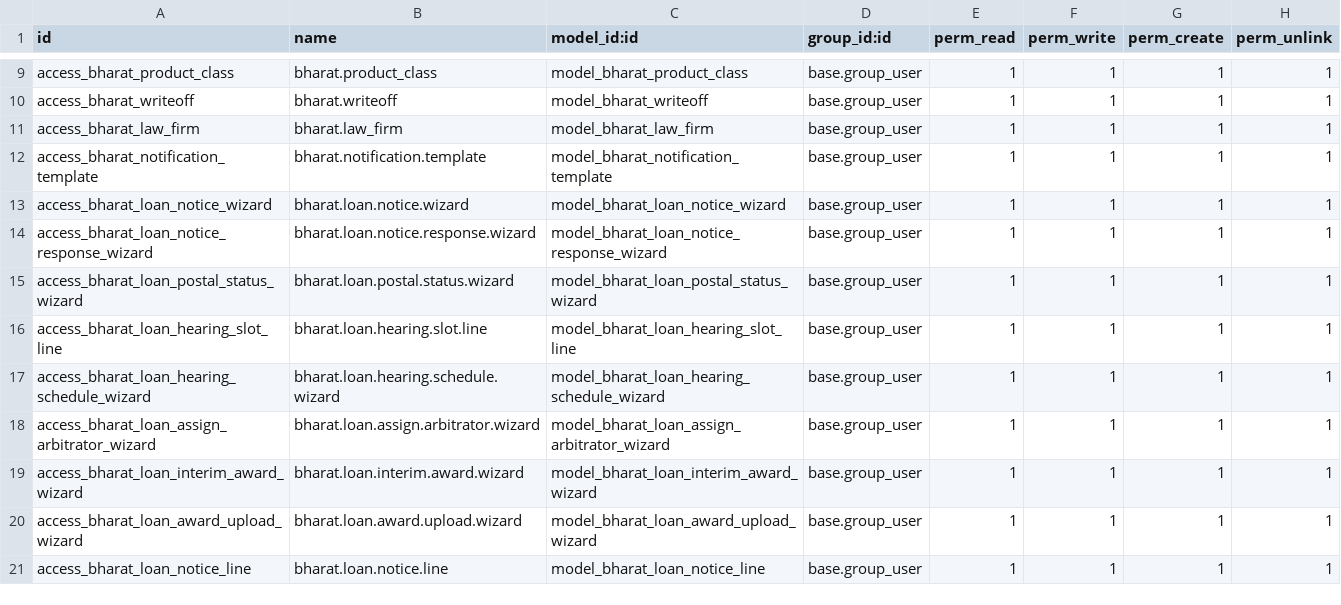
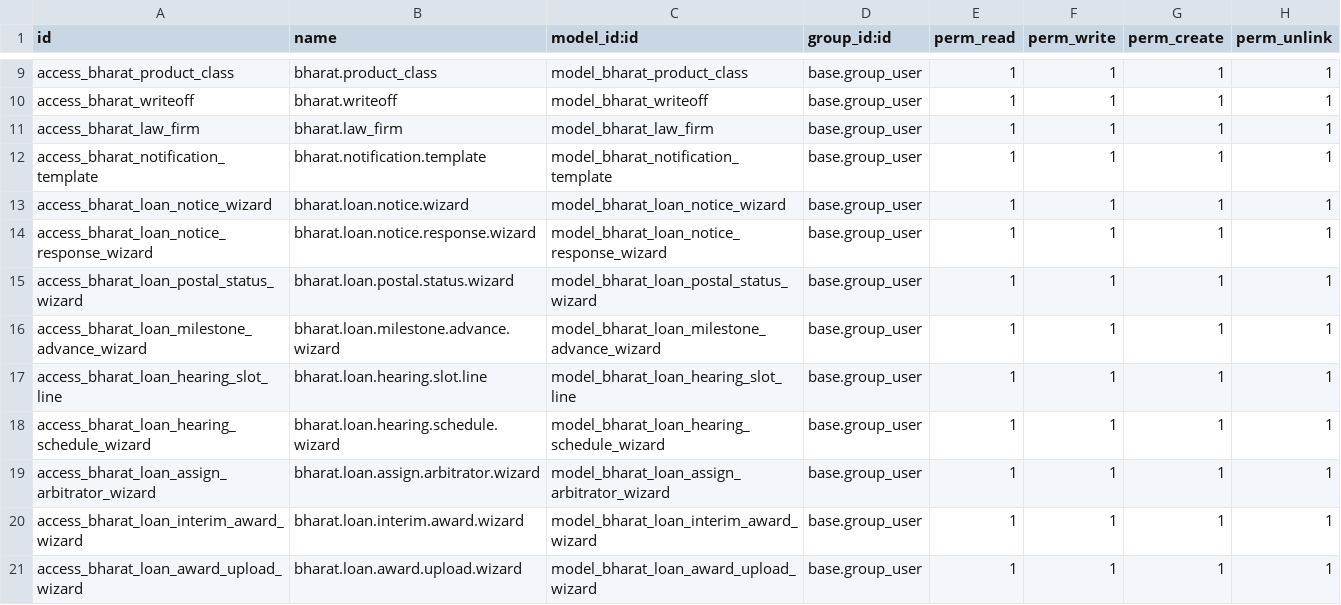
Before and after one commit to saurabhipro/bharatnyay_addons, a CSV file: bharatnyay_core/security/ir.model.access.csv, drawn as a sheet; only a part is shown, gaps mark what is left out; the shorter side is filled out with more unchanged rows.

```diff
--- a/bharatnyay_core/security/ir.model.access.csv
+++ b/bharatnyay_core/security/ir.model.access.csv
@@ -15,2 +15,3 @@ access_bharat_loan_notice_response_wizard,bharat.loan.notice.response.wizard,mod
 access_bharat_loan_postal_status_wizard,bharat.loan.postal.status.wizard,model_bharat_loan_postal_status_wizard,base.group_user,1,1,1,1
+access_bharat_loan_milestone_advance_wizard,bharat.loan.milestone.advance.wizard,model_bharat_loan_milestone_advance_wizard,base.group_user,1,1,1,1
 access_bharat_loan_hearing_slot_line,bharat.loan.hearing.slot.line,model_bharat_loan_hearing_slot_line,base.group_user,1,1,1,1
```
Also changed, not shown: 34 other files.
